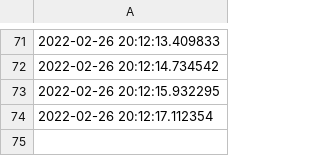
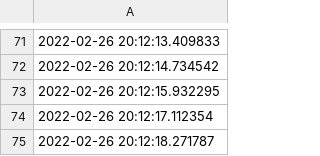
Before and after one commit to Ekoda/Gardener, a CSV file: garden_log.csv, drawn as a sheet; only a part is shown, gaps mark what is left out; the diff names each change by its address in the sheet, - before the commit and + after, or states it on an @@ line.

Commit message:
Make it green.

```diff
--- a/garden_log.csv
+++ b/garden_log.csv
+row 75: 2022-02-26 20:12:18.271787
```
